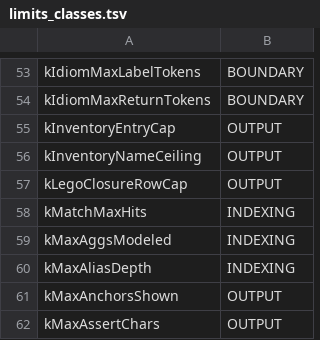
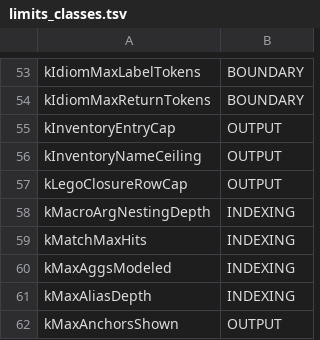
Before and after one commit to redhat-et/ripwire, a TSV file: docs/limits_classes.tsv, drawn as a sheet; only a part is shown, gaps mark what is left out; the shorter side is filled out with more unchanged rows; the diff names each change by its address in the sheet, - before the commit and + after, or states it on an @@ line.

```diff
--- a/docs/limits_classes.tsv
+++ b/docs/limits_classes.tsv
+row 58: kMacroArgNestingDepth | INDEXING
```
Also changed, not shown: 7 other files.
